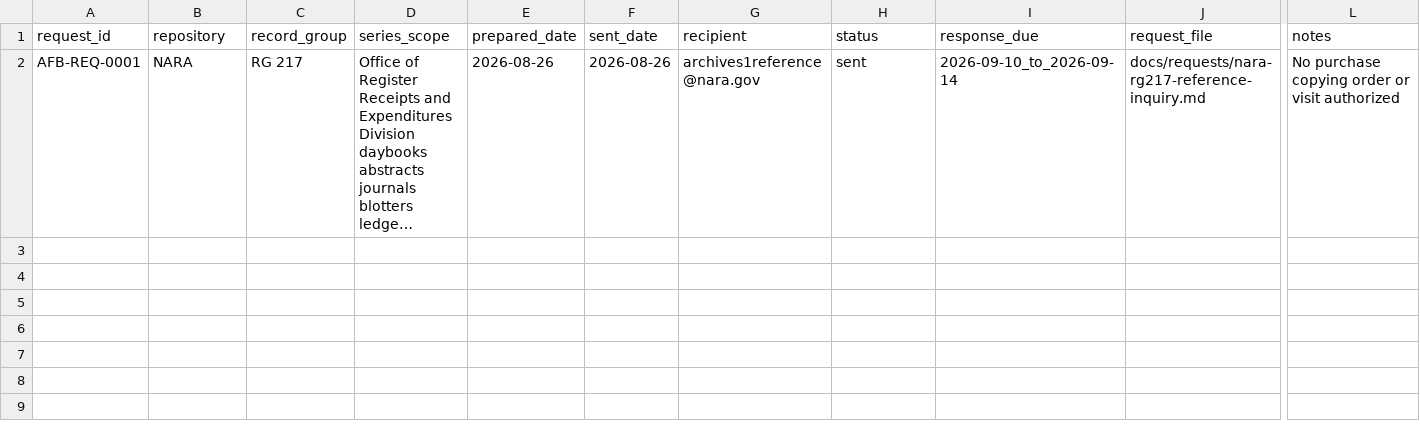
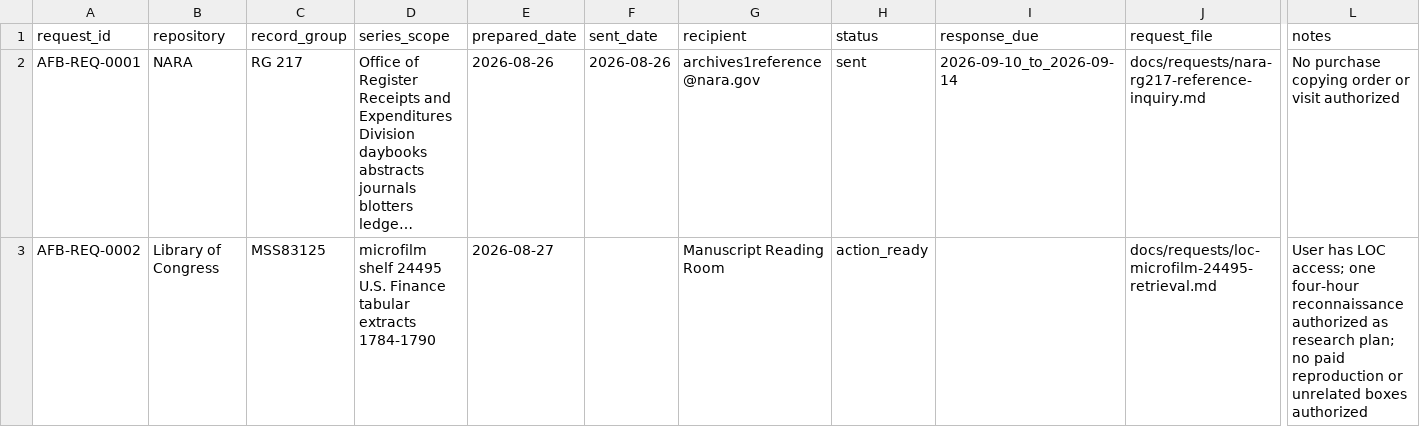
Before and after one commit to danielastone/americas-founding-bet, a CSV file: sources/archival-request-log.csv, drawn as a sheet; only a part is shown, gaps mark what is left out; long unchanged cells end in …; rows hold the shown columns only; the diff names each change by its address in the sheet, - before the commit and + after, or states it on an @@ line.

Commit message:
Track LOC microfilm feasibility action

```diff
--- a/sources/archival-request-log.csv
+++ b/sources/archival-request-log.csv
+row 3: AFB-REQ-0002 | Library of Congress | MSS83125 | microfilm shelf 24495 U.S. Finance tabular extracts 1784-1790 | 2026-08-27 |  | Manuscript Reading Room | action_ready |  | docs/requests/loc-microfilm-24495-retrieval.md | User has LOC access; one four-hour reconnaissance authorized as research plan; no paid reproduction or unrelated boxes authorized
```
